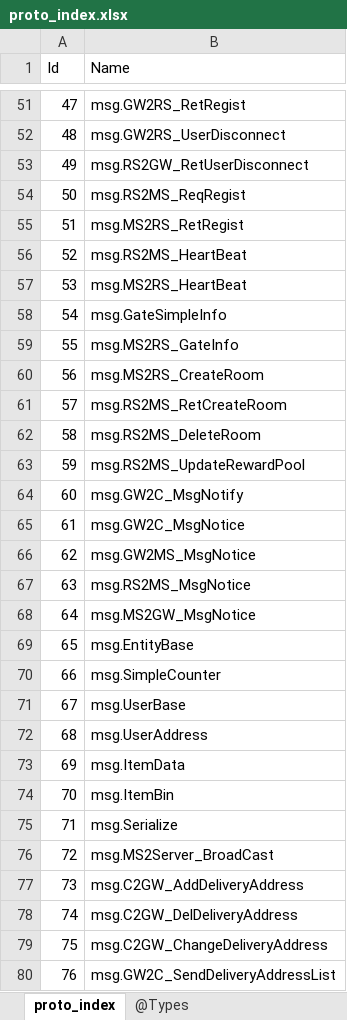
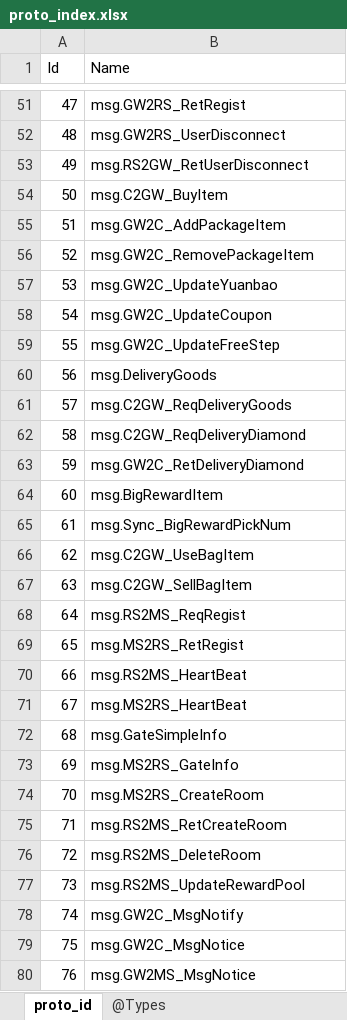
Before and after one commit to gaozhengshuang/turngame, an Excel workbook: docs/excel/proto_index.xlsx, sheet proto_id, drawn as a sheet; only a part is shown, gaps mark what is left out; values as stored, in another font and other column widths than the file's, no borders; the diff covers the shown part only; the diff names each change by its address in the sheet, - before the commit and + after, or states it on an @@ line.

Commit message:
proto_index工具修改，如果消息没有变化不要重新生成proto_index.xlsx

```diff
--- a/docs/excel/proto_index.xlsx (sheet proto_id)
+++ b/docs/excel/proto_index.xlsx (sheet proto_id)
-sheet tab: proto_index
+sheet tab: proto_id
-B54 (Name): msg.RS2MS_ReqRegist
+B54 (Name): msg.C2GW_BuyItem
-B55 (Name): msg.MS2RS_RetRegist
+B55 (Name): msg.GW2C_AddPackageItem
-B56 (Name): msg.RS2MS_HeartBeat
+B56 (Name): msg.GW2C_RemovePackageItem
-B57 (Name): msg.MS2RS_HeartBeat
+B57 (Name): msg.GW2C_UpdateYuanbao
-B58 (Name): msg.GateSimpleInfo
+B58 (Name): msg.GW2C_UpdateCoupon
-B59 (Name): msg.MS2RS_GateInfo
+B59 (Name): msg.GW2C_UpdateFreeStep
-B60 (Name): msg.MS2RS_CreateRoom
+B60 (Name): msg.DeliveryGoods
-B61 (Name): msg.RS2MS_RetCreateRoom
+B61 (Name): msg.C2GW_ReqDeliveryGoods
-B62 (Name): msg.RS2MS_DeleteRoom
+B62 (Name): msg.C2GW_ReqDeliveryDiamond
-B63 (Name): msg.RS2MS_UpdateRewardPool
+B63 (Name): msg.GW2C_RetDeliveryDiamond
-B64 (Name): msg.GW2C_MsgNotify
+B64 (Name): msg.BigRewardItem
-B65 (Name): msg.GW2C_MsgNotice
+B65 (Name): msg.Sync_BigRewardPickNum
-B66 (Name): msg.GW2MS_MsgNotice
+B66 (Name): msg.C2GW_UseBagItem
-B67 (Name): msg.RS2MS_MsgNotice
+B67 (Name): msg.C2GW_SellBagItem
-B68 (Name): msg.MS2GW_MsgNotice
+B68 (Name): msg.RS2MS_ReqRegist
-B69 (Name): msg.EntityBase
+B69 (Name): msg.MS2RS_RetRegist
-B70 (Name): msg.SimpleCounter
+B70 (Name): msg.RS2MS_HeartBeat
-B71 (Name): msg.UserBase
+B71 (Name): msg.MS2RS_HeartBeat
-B72 (Name): msg.UserAddress
+B72 (Name): msg.GateSimpleInfo
-B73 (Name): msg.ItemData
+B73 (Name): msg.MS2RS_GateInfo
-B74 (Name): msg.ItemBin
+B74 (Name): msg.MS2RS_CreateRoom
-B75 (Name): msg.Serialize
+B75 (Name): msg.RS2MS_RetCreateRoom
-B76 (Name): msg.MS2Server_BroadCast
+B76 (Name): msg.RS2MS_DeleteRoom
-B77 (Name): msg.C2GW_AddDeliveryAddress
+B77 (Name): msg.RS2MS_UpdateRewardPool
-B78 (Name): msg.C2GW_DelDeliveryAddress
+B78 (Name): msg.GW2C_MsgNotify
-B79 (Name): msg.C2GW_ChangeDeliveryAddress
+B79 (Name): msg.GW2C_MsgNotice
-B80 (Name): msg.GW2C_SendDeliveryAddressList
+B80 (Name): msg.GW2MS_MsgNotice
```
Also changed, not shown: 17 edited cells and cell formats elsewhere in this sheet, sheet @Types, 5 other files.
